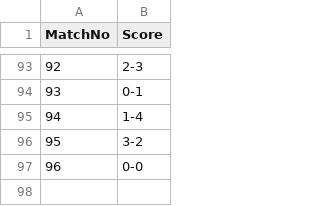
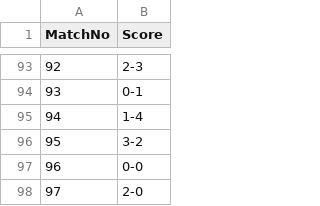
Before and after one commit to Alex-netizen2026/worldcup2026, a CSV file: manual_scores.csv, drawn as a sheet; only a part is shown, gaps mark what is left out; the diff names each change by its address in the sheet, - before the commit and + after, or states it on an @@ line.

```diff
--- a/manual_scores.csv
+++ b/manual_scores.csv
+row 98: 97 | 2-0
```
Also changed, not shown: update_log.csv, worldcup2026_fixtures.csv, 1 other file.
